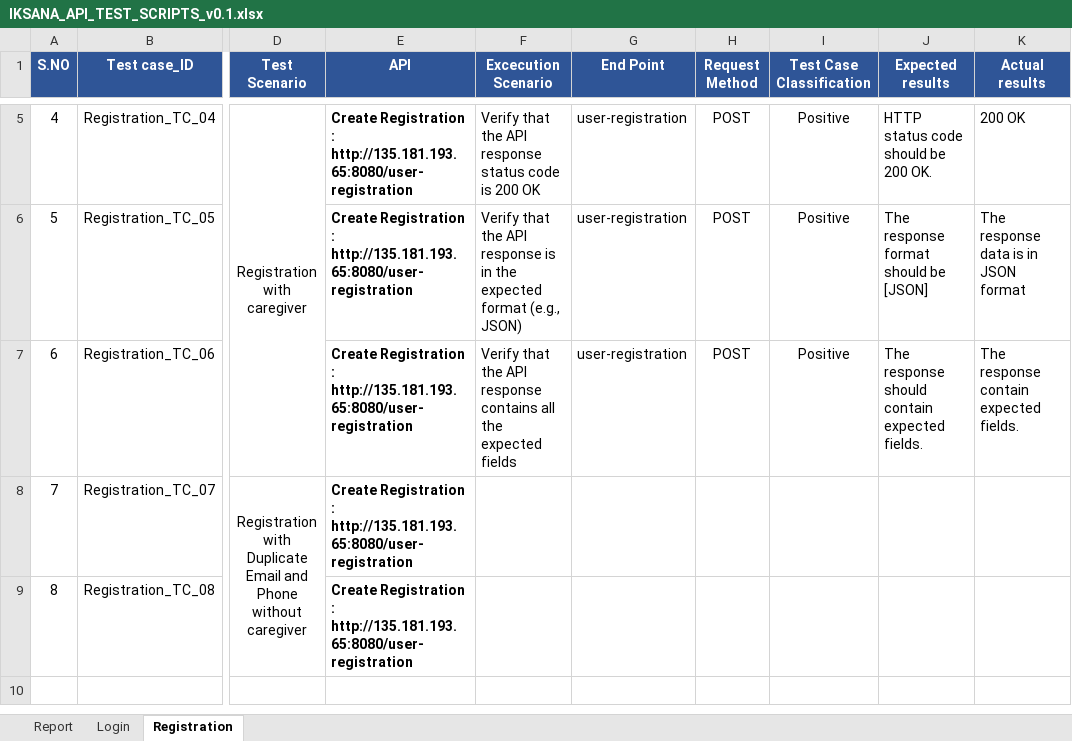
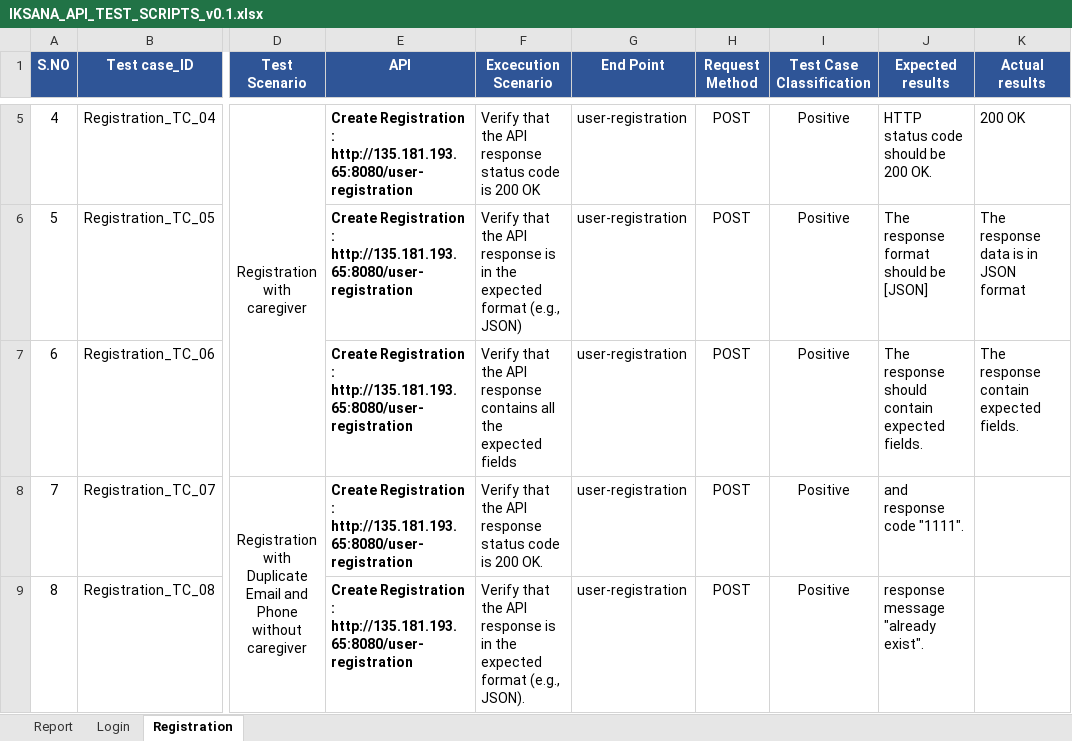
Before and after one commit to Emarson-S/IKSANA_API_AUTOMATION, an Excel workbook: Files/IKSANA_API_TEST_SCRIPTS_v0.1.xlsx, sheet Registration, drawn as a sheet; only a part is shown, gaps mark what is left out; values as stored, in another font and other column widths than the file's, no borders; the diff names each change by its address in the sheet, - before the commit and + after, or states it on an @@ line.

```diff
--- a/Files/IKSANA_API_TEST_SCRIPTS_v0.1.xlsx (sheet Registration)
+++ b/Files/IKSANA_API_TEST_SCRIPTS_v0.1.xlsx (sheet Registration)
-F8 (Excecution Scenario): (empty)
+F8 (Excecution Scenario): Verify that the API response status code is 200 OK.
-G8:G9 (End Point): (empty)
+G8:G9 (End Point): user-registration
-H8:H9 (Request Method): (empty)
+H8:H9 (Request Method): POST
-I8:I9 (Test Case Classification): (empty)
+I8:I9 (Test Case Classification): Positive
-J8 (Expected results): (empty)
+J8 (Expected results): and response code "1111".
-F9 (Excecution Scenario): (empty)
+F9 (Excecution Scenario): Verify that the API response is in the expected format (e.g., JSON).
-J9 (Expected results): (empty)
+J9 (Expected results): response message "already exist".
```
Also changed, not shown: 1 other file.
